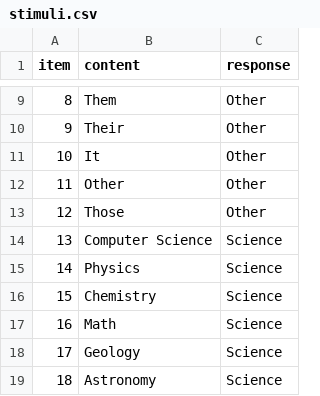
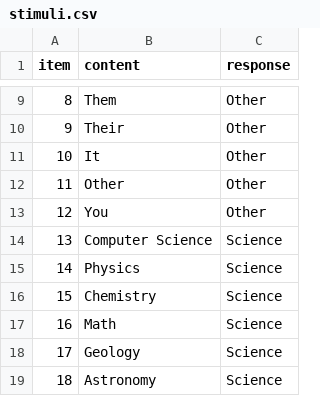
Before and after one commit to sonnyparlin/IAT, a CSV file: stimuli.csv, drawn as a sheet; only a part is shown, gaps mark what is left out.

```diff
--- a/stimuli.csv
+++ b/stimuli.csv
@@ -12,3 +12,3 @@ item,content,response
 11,Other,Other
-12,Those,Other
+12,You,Other
 13,Computer Science,Science
```
Also changed, not shown: 2 other files.
